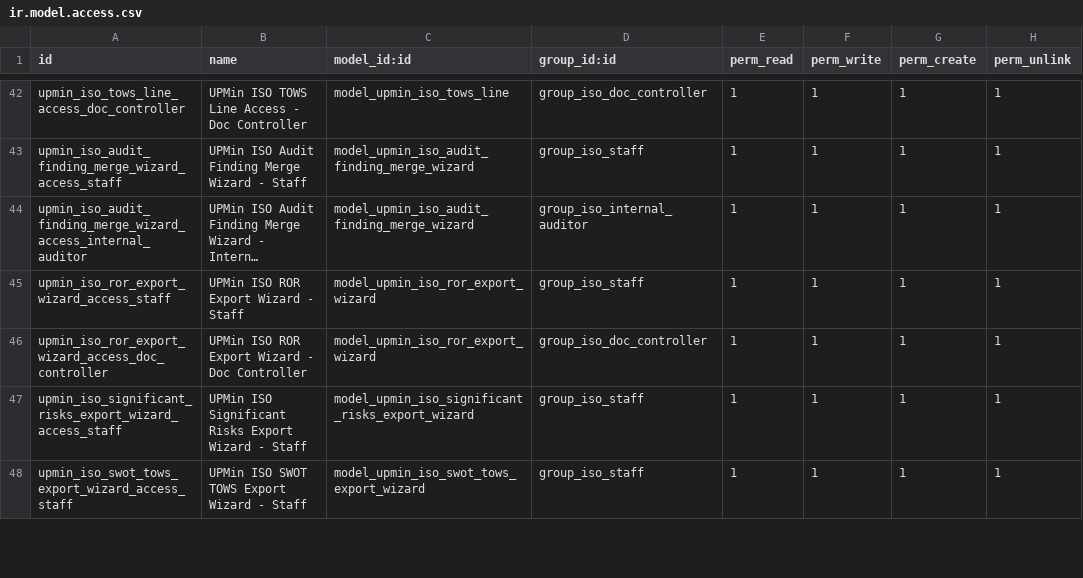
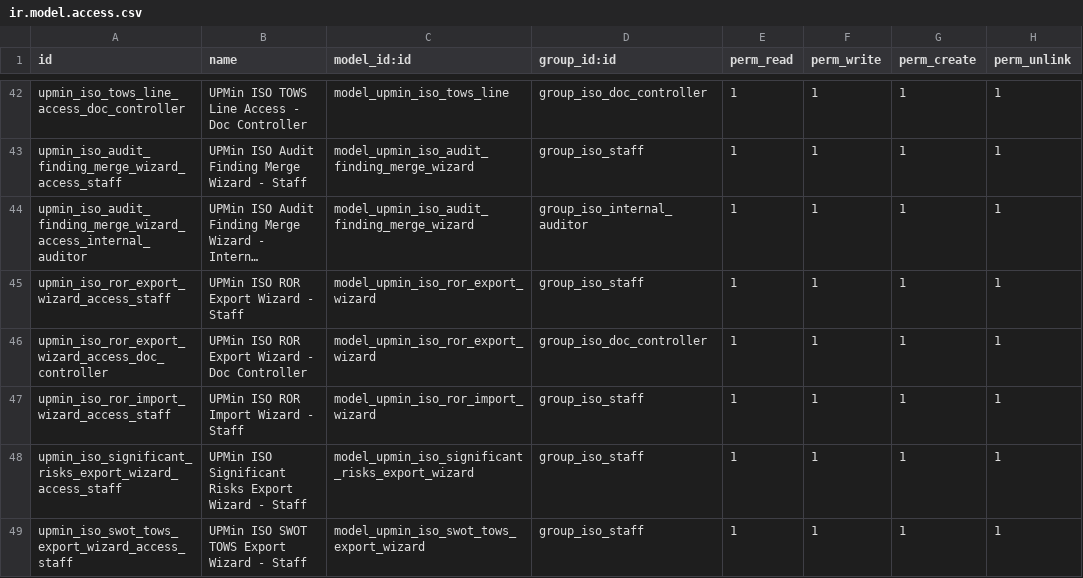
Before and after one commit to cjPoledo/odoo, a CSV file: dev/upmin_iso/security/ir.model.access.csv, drawn as a sheet; only a part is shown, gaps mark what is left out; long unchanged cells end in …; the diff names each change by its address in the sheet, - before the commit and + after, or states it on an @@ line.

```diff
--- a/dev/upmin_iso/security/ir.model.access.csv
+++ b/dev/upmin_iso/security/ir.model.access.csv
+row 47: upmin_iso_ror_import_wizard_access_staff | UPMin ISO ROR Import Wizard - Staff | model_upmin_iso_ror_import_wizard | group_iso_staff | 1 | 1 | 1 | 1
```
Also changed, not shown: 6 other files.
